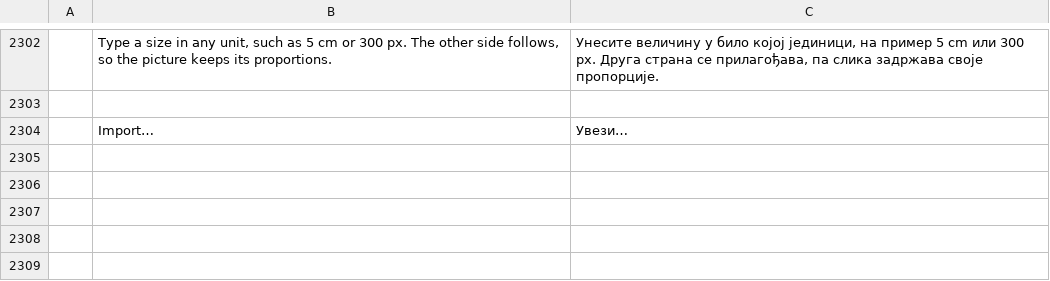
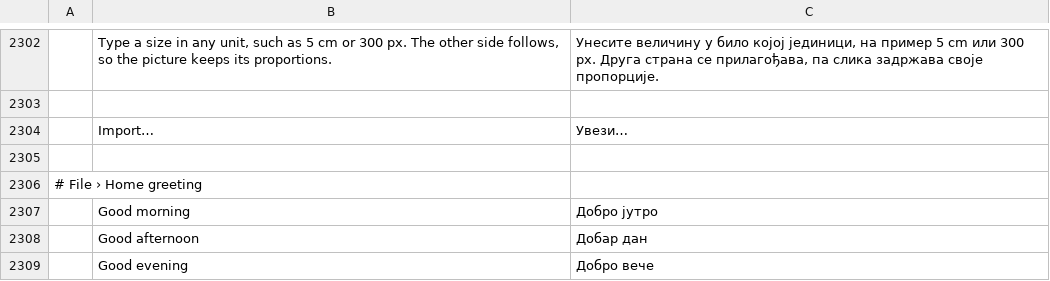
Before and after one commit to 0x-fork/wordcraft, a TSV file: crates/ui-egui/src/i18n/sr.tsv, drawn as a sheet; only a part is shown, gaps mark what is left out.

```diff
--- a/crates/ui-egui/src/i18n/sr.tsv
+++ b/crates/ui-egui/src/i18n/sr.tsv
@@ -2304 +2304,6 @@
 	Import…	Увези…
+
+# File › Home greeting
+	Good morning	Добро јутро
+	Good afternoon	Добар дан
+	Good evening	Добро вече
```
Also changed, not shown: crates/ui-egui/src/i18n/de.tsv, crates/ui-egui/src/i18n/et.tsv, 8 other files.
